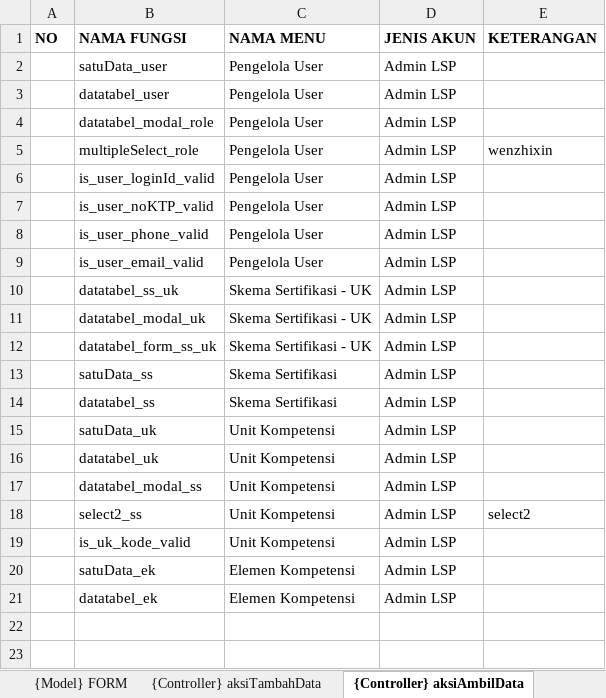
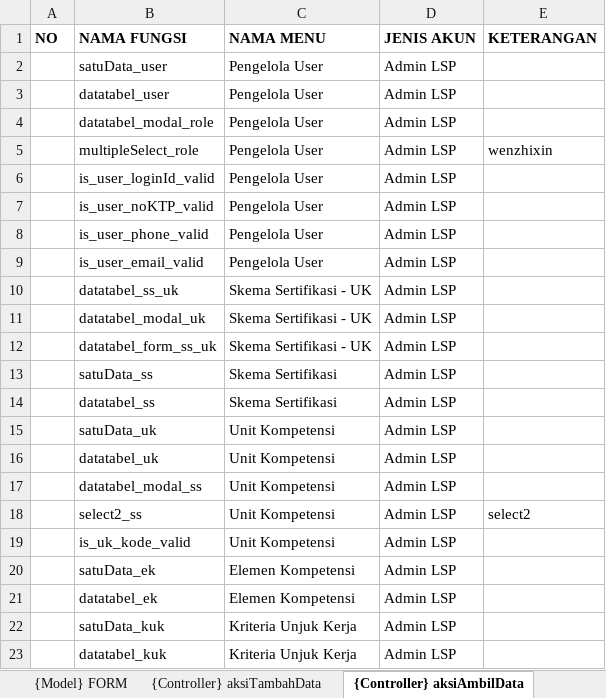
Before and after one commit to lrnbpjstkapps/lsp_design, an Excel workbook: Arsitektur Sistem.xlsx, sheet {Controller} aksiAmbilData, drawn as a sheet; values as stored, in another font and other column widths than the file's, no borders; the diff names each change by its address in the sheet, - before the commit and + after, or states it on an @@ line.

Commit message:
Master Data

```diff
--- a/Arsitektur Sistem.xlsx (sheet {Controller} aksiAmbilData)
+++ b/Arsitektur Sistem.xlsx (sheet {Controller} aksiAmbilData)
+row 22:  | satuData_kuk | Kriteria Unjuk Kerja | Admin LSP
+row 23:  | datatabel_kuk | Kriteria Unjuk Kerja | Admin LSP
```
Also changed, not shown: sheet {View} ID FORM, sheet {Controller} aksiTambahData, sheet {View} ID PAGE, sheet {Model} FORM, sheet {Controller} aksiUpdateData, sheet {View} ID MODAL, 2 more sheets, 15 other files.
